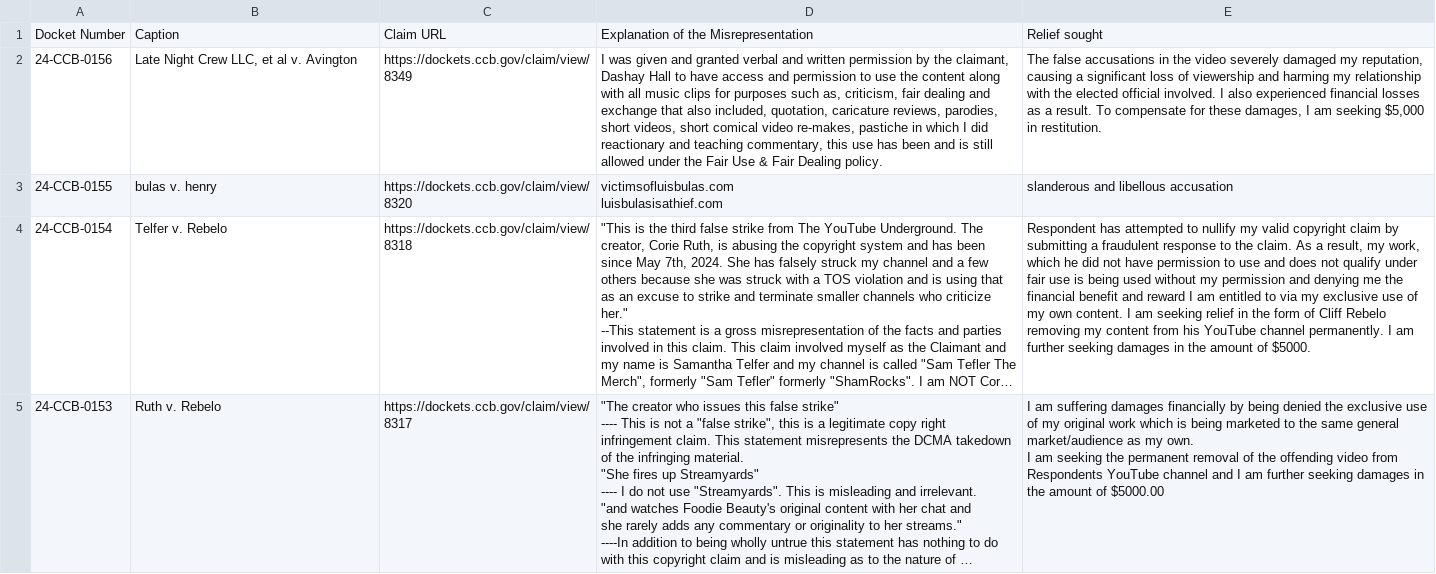
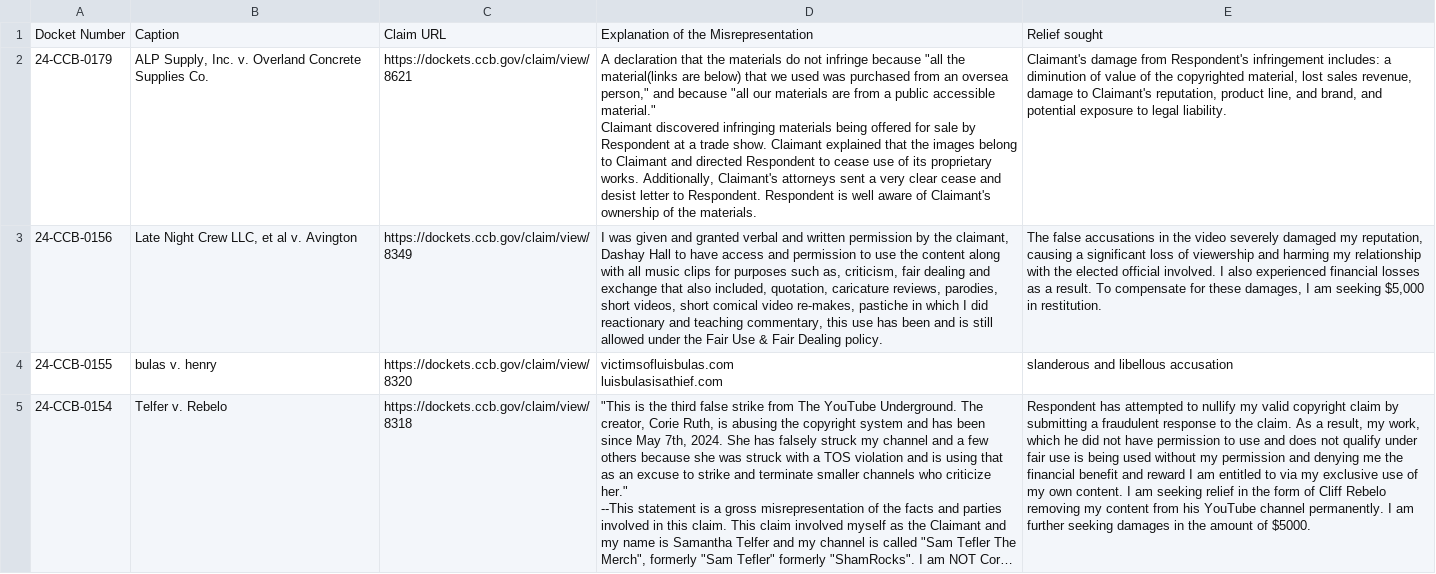
Before and after one commit to bibliobaloney/bibliobaloney.github.io, a CSV file: dmcadescriptions.csv, drawn as a sheet; only a part is shown; the shorter side is filled out with more unchanged rows; long unchanged cells end in …; ↵ is a line break in a cell; the diff names each change by its address in the sheet, - before the commit and + after, or states it on an @@ line.

```diff
--- a/dmcadescriptions.csv
+++ b/dmcadescriptions.csv
+row 2: 24-CCB-0179 | ALP Supply, Inc. v. Overland Concrete Supplies Co. | https://dockets.ccb.gov/claim/view/8621 | A declaration that the materials do not infringe because "all the material(links are below) that we used was purchased from an oversea person," and because "all our materials are from a public accessible material." ↵ Claimant discovered infringing materials being offered for sale by Respondent at a trade show. Claimant explained that the images belong to Claimant and directed Respondent to cease use of its proprietary works. Additionally, Claimant's attorneys sent a very clear cease and desist letter to Respondent. Respondent is well aware of Claimant's ownership of the materials. | Claimant's damage from Respondent's infringement includes: a diminution of value of the copyrighted material, lost sales revenue, damage to Claimant's reputation, product line, and brand, and potential exposure to legal liability.
```
Also changed, not shown: allotareasons.csv, 5 other files.
